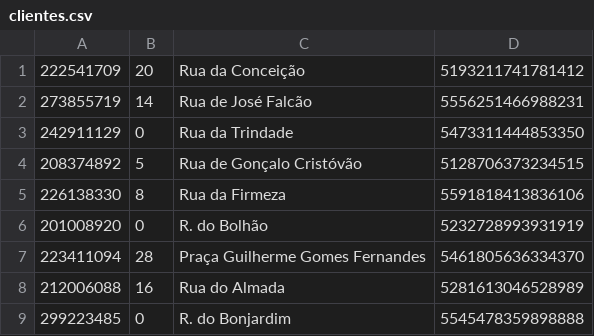
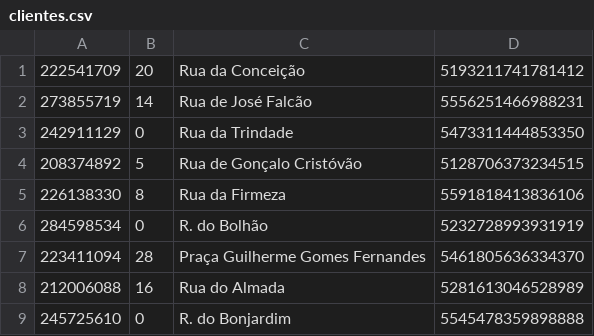
Before and after one commit to pedrolemos4/LAPR3, a CSV file: docs/Dados_de_Leitura/clientes.csv, drawn as a sheet.

```diff
--- a/docs/Dados_de_Leitura/clientes.csv
+++ b/docs/Dados_de_Leitura/clientes.csv
@@ -5,5 +5,5 @@
 226138330;8;Rua da Firmeza;5591818413836106
-201008920;0;R. do Bolhão;5232728993931919
+284598534;0;R. do Bolhão;5232728993931919
 223411094;28;Praça Guilherme Gomes Fernandes;5461805636334370
 212006088;16;Rua do Almada;5281613046528989
-299223485;0;R. do Bonjardim;5545478359898888
+245725610;0;R. do Bonjardim;5545478359898888
```
Also changed, not shown: docs/Dados_de_Leitura/estafetas.csv, docs/Dados_de_Leitura/utilizadores.csv.
